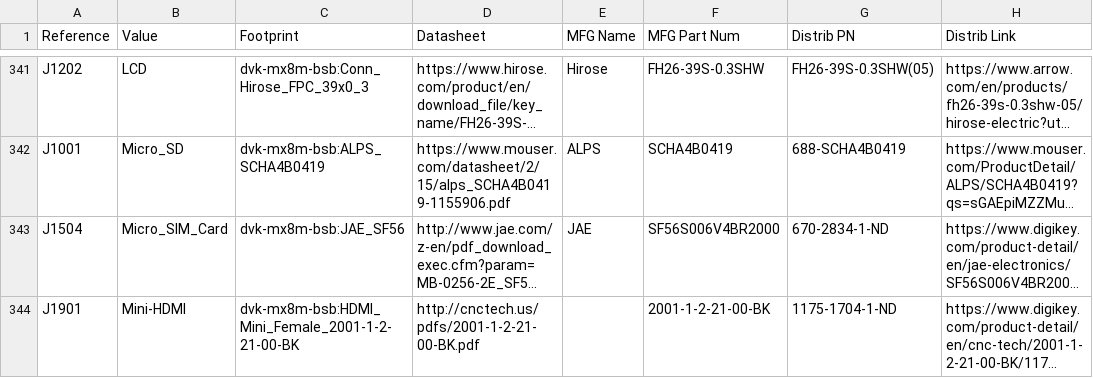
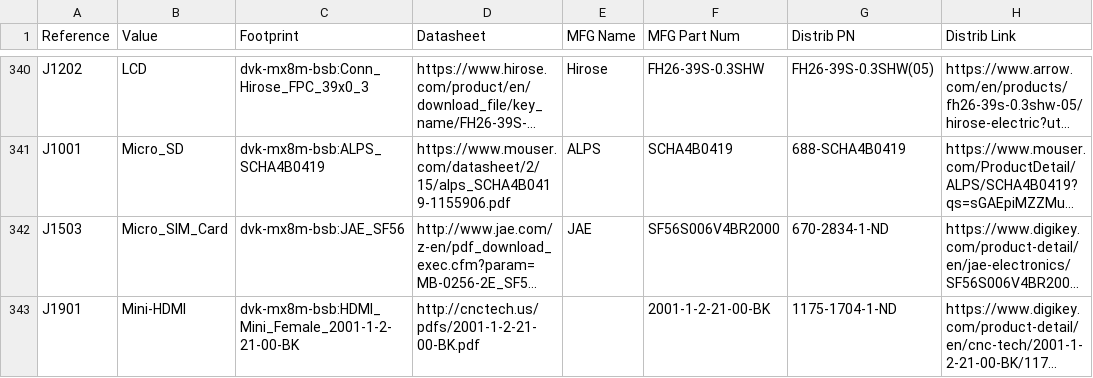
Before and after one commit to gralco/dvk-mx8m-bsb, a CSV file: BoM/dvk-mx8m-bsb_bom.csv, drawn as a sheet; only a part is shown, gaps mark what is left out; long unchanged cells end in …; addresses are those after the commit; the diff covers the shown part only; the diff names each change by its address in the sheet, - before the commit and + after, or states it on an @@ line.

```diff
--- a/BoM/dvk-mx8m-bsb_bom.csv
+++ b/BoM/dvk-mx8m-bsb_bom.csv
-A342 (Reference): J1504
+A342 (Reference): J1503
```
Also changed, not shown: 2 removed rows and 9 edited cells elsewhere in this file, 5 other files.
